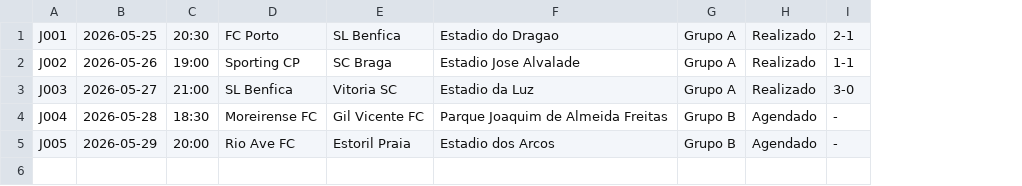
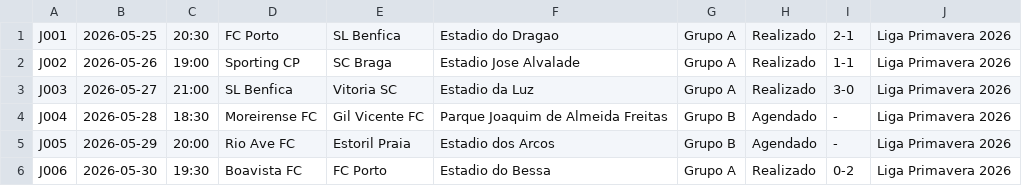
Before and after one commit to Dani-Ex/Projeto-ES_GestaoFutebol, a TSV file: data/jogos.tsv, drawn as a sheet; the diff names each change by its address in the sheet, - before the commit and + after, or states it on an @@ line.

Commit message:
Alteração de Parametros nos dados de Jogos TSV

```diff
--- a/data/jogos.tsv
+++ b/data/jogos.tsv
+column J, rows 1-5: all Liga Primavera 2026
+row 6: J006 | 2026-05-30 | 19:30 | Boavista FC | FC Porto | Estadio do Bessa | Grupo A | Realizado | 0-2 | Liga Primavera 2026
```
